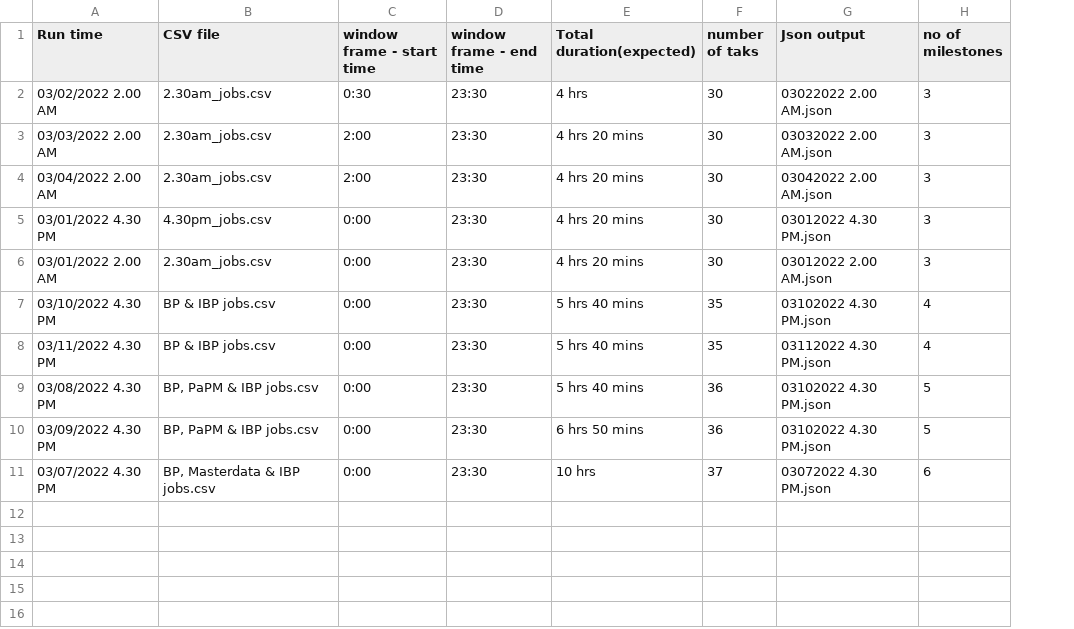
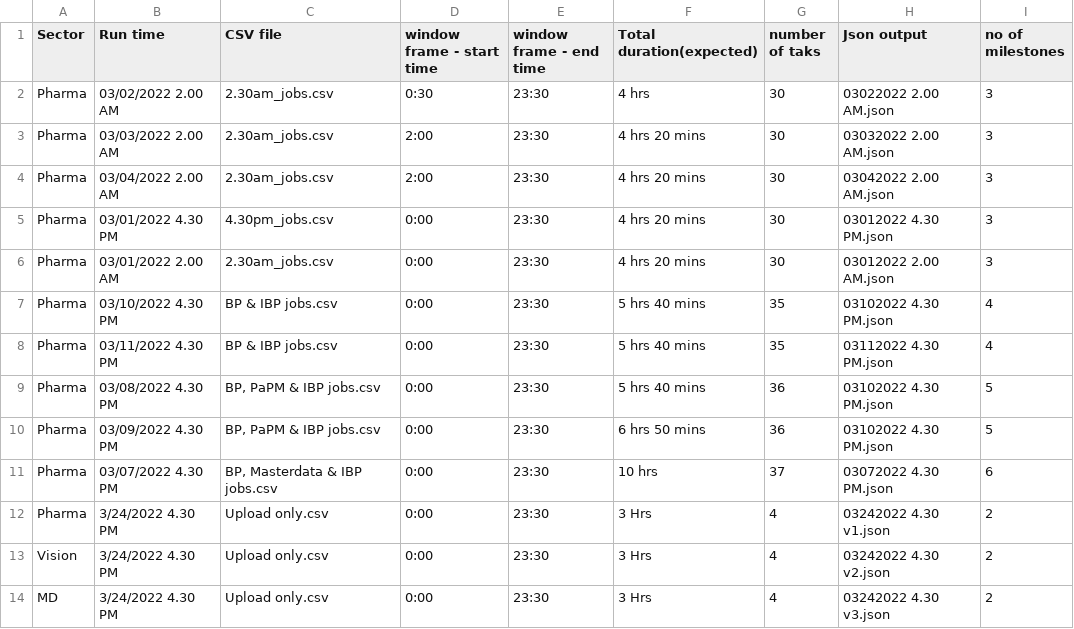
Before and after one commit to jegatheesprana/milestone-dashboard, a CSV file: src/data/runtype.csv, drawn as a sheet; the diff names each change by its address in the sheet, - before the commit and + after, or states it on an @@ line.

```diff
--- a/src/data/runtype.csv
+++ b/src/data/runtype.csv
+column A (Sector), rows 2-11: all Pharma
+row 12: Pharma | 3/24/2022 4.30 PM | Upload only.csv | 0:00 | 23:30 | 3 Hrs | 4 | 03242022 4.30 v1.json | 2
+row 13: Vision | 3/24/2022 4.30 PM | Upload only.csv | 0:00 | 23:30 | 3 Hrs | 4 | 03242022 4.30 v2.json | 2
+row 14: MD | 3/24/2022 4.30 PM | Upload only.csv | 0:00 | 23:30 | 3 Hrs | 4 | 03242022 4.30 v3.json | 2
```
Also changed, not shown: 10 other files.
